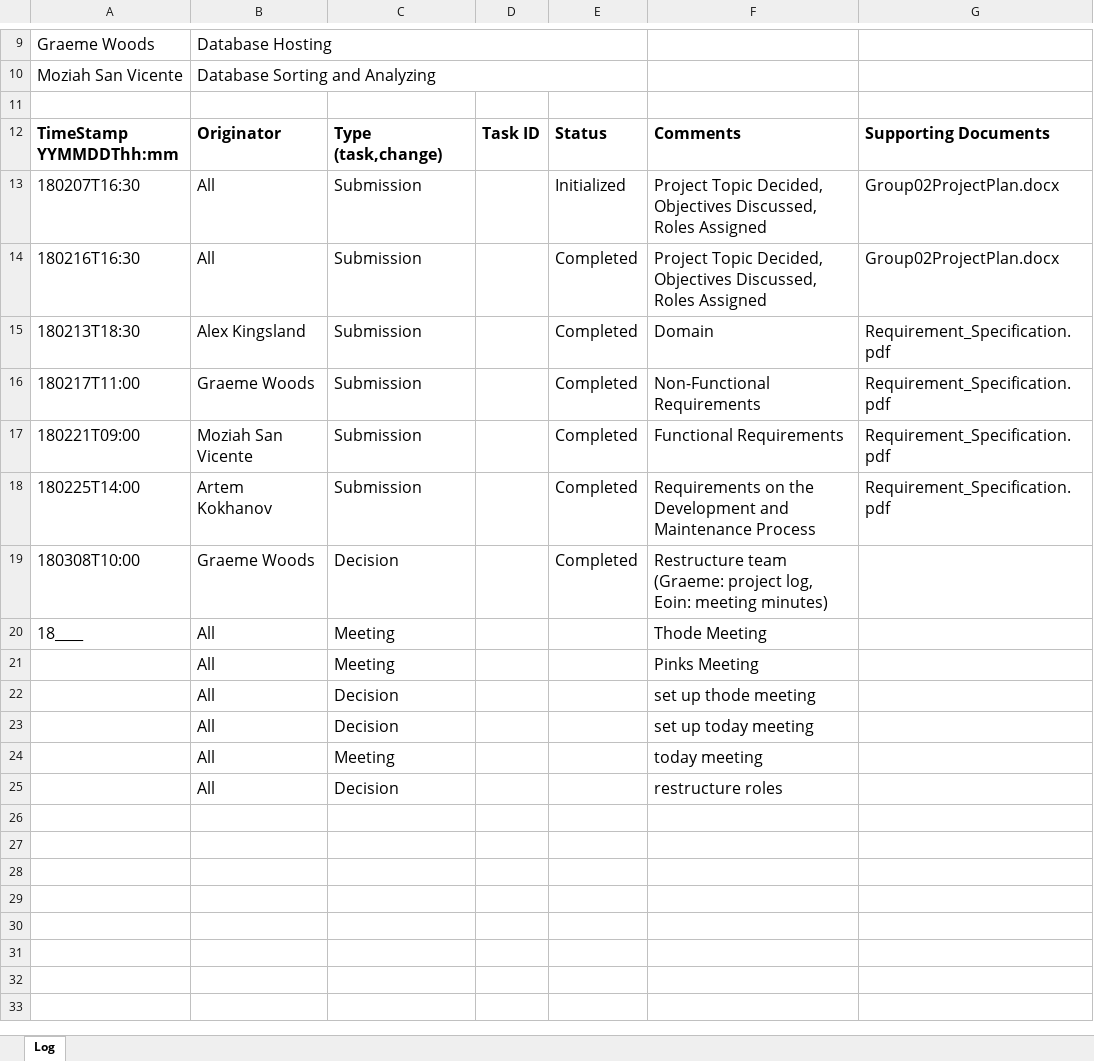
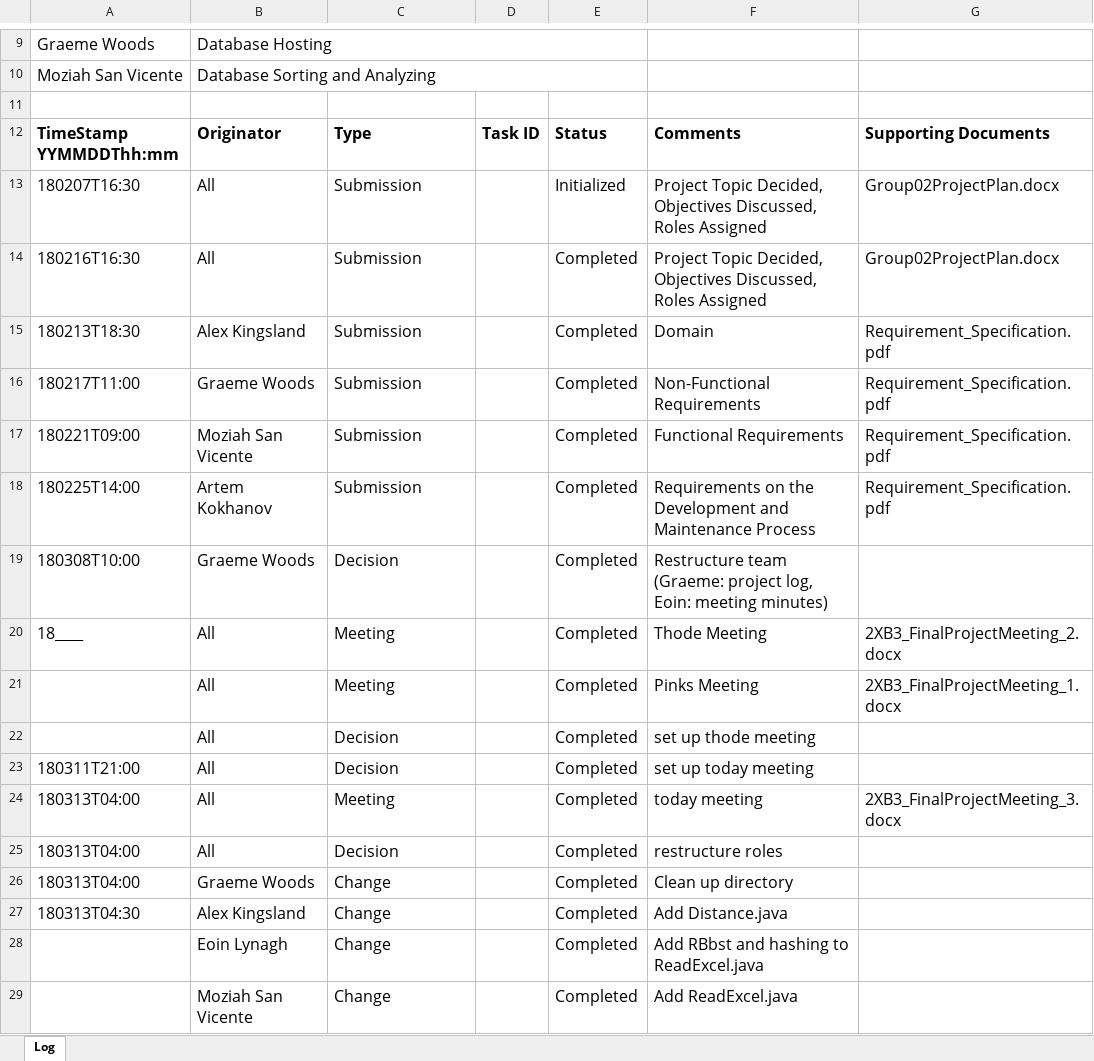
Before and after one commit to momaji/medipath, an Excel workbook: Group02LogYYMMDD.xlsx, sheet Log, drawn as a sheet; only a part is shown, gaps mark what is left out; values as stored, in another font and other column widths than the file's, no borders; the diff names each change by its address in the sheet, - before the commit and + after, or states it on an @@ line.

```diff
--- a/Group02LogYYMMDD.xlsx (sheet Log)
+++ b/Group02LogYYMMDD.xlsx (sheet Log)
-C12: Type (task,change)
+C12: Type
-E20:E25: (empty)
+E20:E25: Completed
-G20: (empty)
+G20: 2XB3_FinalProjectMeeting_2.docx
-G21: (empty)
+G21: 2XB3_FinalProjectMeeting_1.docx
-A23: (empty)
+A23: 180311T21:00
-A24:A25: (empty)
+A24:A25: 180313T04:00
-G24: (empty)
+G24: 2XB3_FinalProjectMeeting_3.docx
+row 26: 180313T04:00 | Graeme Woods | Change |  | Completed | Clean up directory
+row 27: 180313T04:30 | Alex Kingsland | Change |  | Completed | Add Distance.java
+row 28:  | Eoin Lynagh | Change |  | Completed | Add RBbst and hashing to ReadExcel.java
+row 29:  | Moziah San Vicente | Change |  | Completed | Add ReadExcel.java
```
Also changed, not shown: 3 other files.
